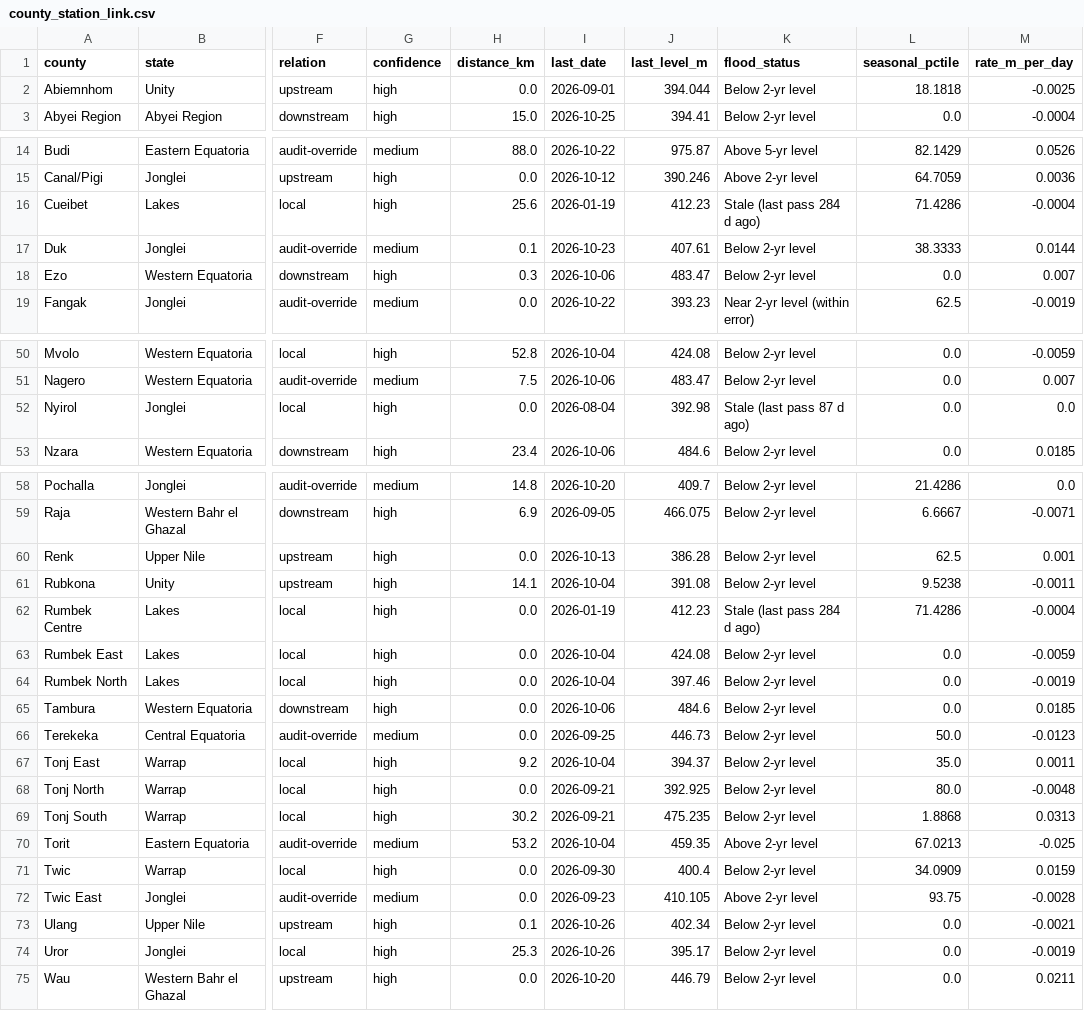
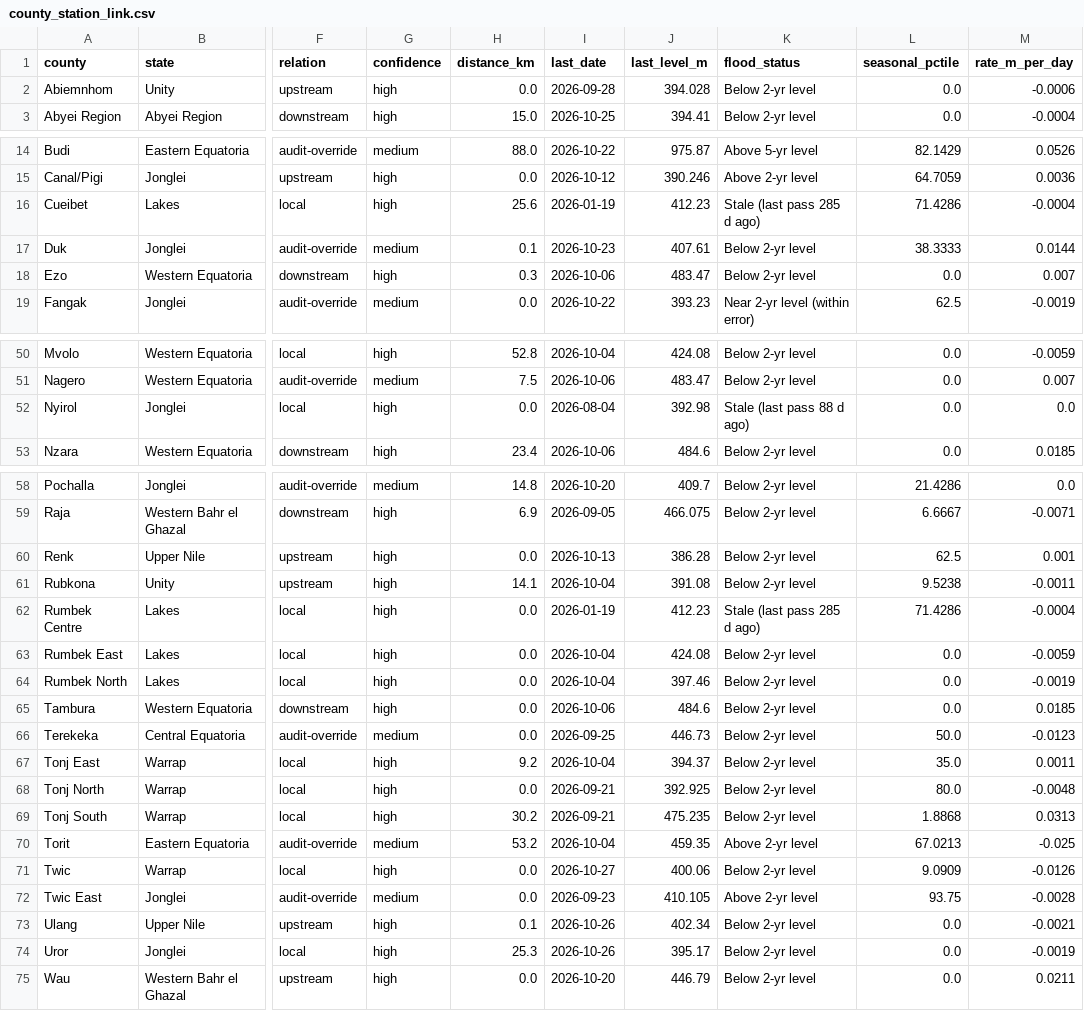
Before and after one commit to Penuelabi/altimetry-nightly, a CSV file: county_station_link.csv, drawn as a sheet; only a part is shown, gaps mark what is left out; the diff names each change by its address in the sheet, - before the commit and + after, or states it on an @@ line.

```diff
--- a/county_station_link.csv
+++ b/county_station_link.csv
-I2 (last_date): 2026-09-01
+I2 (last_date): 2026-09-28
-J2 (last_level_m): 394.044
+J2 (last_level_m): 394.028
-L2 (seasonal_pctile): 18.1818
+L2 (seasonal_pctile): 0.0
-M2 (rate_m_per_day): -0.0025
+M2 (rate_m_per_day): -0.0006
-K16 (flood_status): Stale (last pass 284 d ago)
+K16 (flood_status): Stale (last pass 285 d ago)
-K52 (flood_status): Stale (last pass 87 d ago)
+K52 (flood_status): Stale (last pass 88 d ago)
-K62 (flood_status): Stale (last pass 284 d ago)
+K62 (flood_status): Stale (last pass 285 d ago)
-I71 (last_date): 2026-09-30
+I71 (last_date): 2026-10-27
-J71 (last_level_m): 400.4
+J71 (last_level_m): 400.06
-L71 (seasonal_pctile): 34.0909
+L71 (seasonal_pctile): 9.0909
-M71 (rate_m_per_day): 0.0159
+M71 (rate_m_per_day): -0.0126
```
Also changed, not shown: 1 other file.
